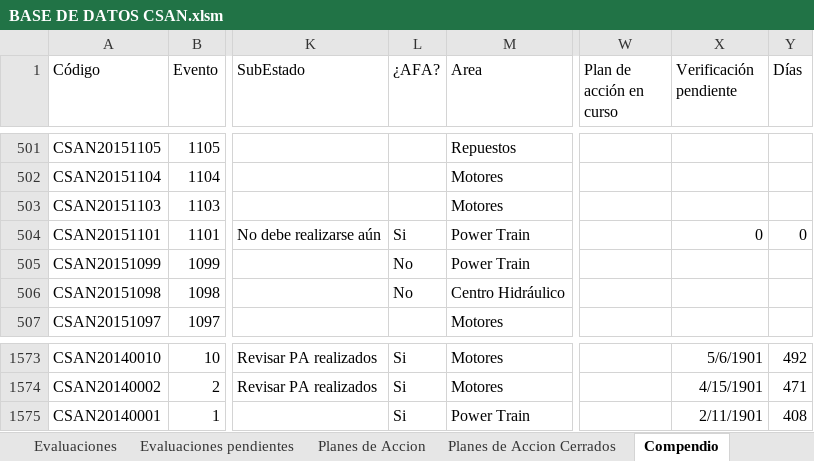
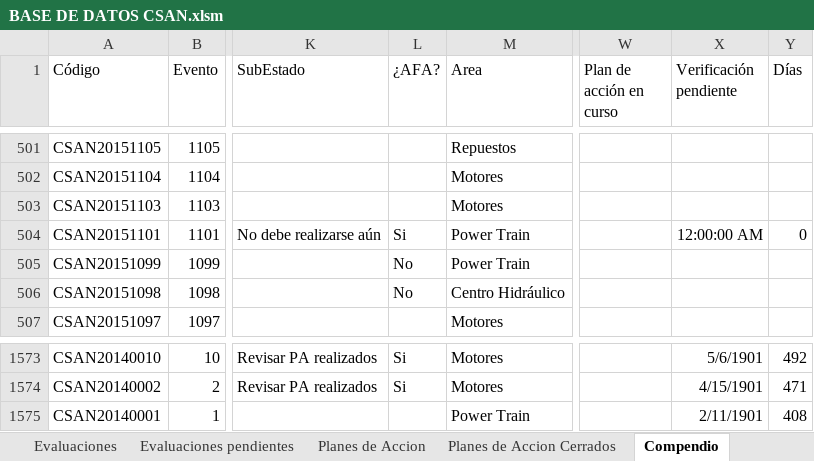
Before and after one commit to Alecitapaz/CSAN, an Excel workbook: BASE DE DATOS CSAN.xlsm, sheet Compendio, drawn as a sheet; only a part is shown, gaps mark what is left out; values as stored, in another font and other column widths than the file's, no borders; charts and pictures and table styles not drawn; the diff names each change by its address in the sheet, - before the commit and + after, or states it on an @@ line.

```diff
--- a/BASE DE DATOS CSAN.xlsm (sheet Compendio)
+++ b/BASE DE DATOS CSAN.xlsm (sheet Compendio)
-X504 (Verificación pendiente): 0
+X504 (Verificación pendiente): 12:00:00 AM
-L1575 (¿AFA?): Si
+L1575 (¿AFA?): (empty)
```
Also changed, not shown: sheet SubEstado.
